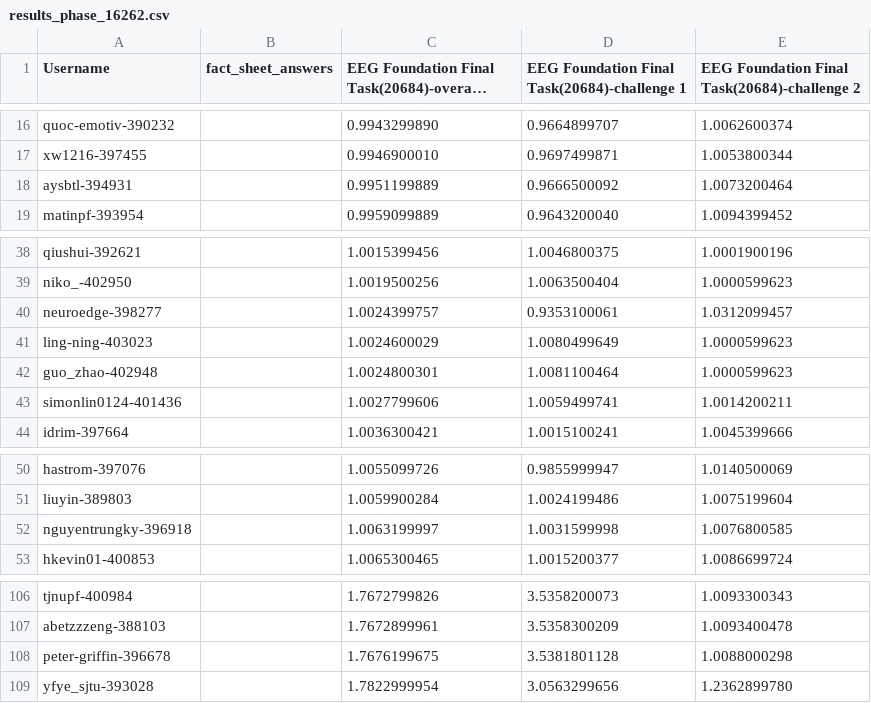
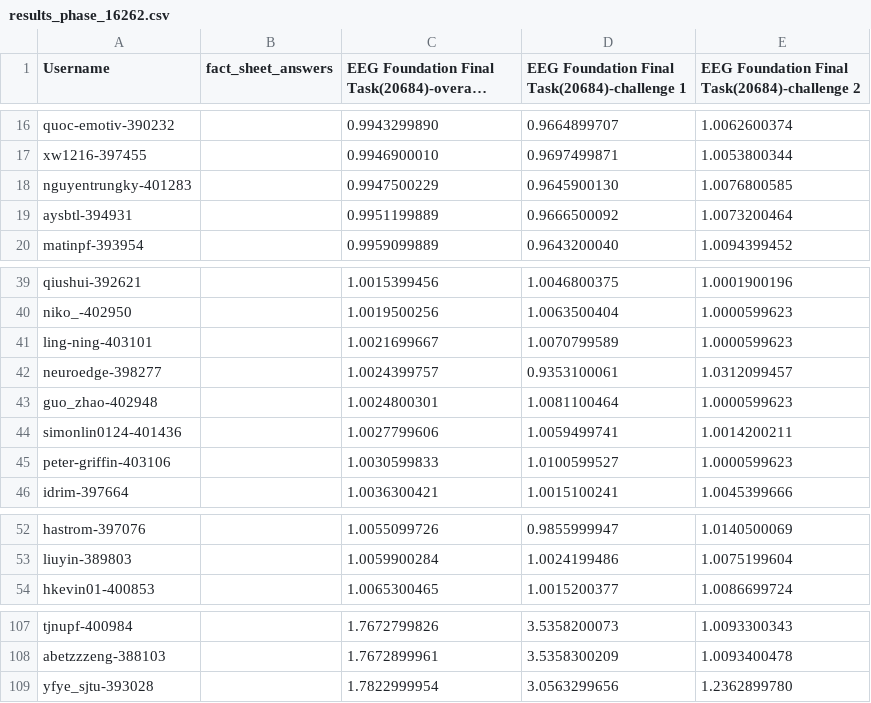
Before and after one commit to eeg2025/eeg2025.github.io, a CSV file: codabench_results/results_phase_16262.csv, drawn as a sheet; only a part is shown, gaps mark what is left out; long unchanged cells end in ….

```diff
--- a/codabench_results/results_phase_16262.csv
+++ b/codabench_results/results_phase_16262.csv
@@ -17,2 +17,3 @@ quoc-emotiv-390232,,0.9943299890,0.9664899707,1.0062600374
 xw1216-397455,,0.9946900010,0.9697499871,1.0053800344
+nguyentrungky-401283,,0.9947500229,0.9645900130,1.0076800585
 aysbtl-394931,,0.9951199889,0.9666500092,1.0073200464
@@ -39,6 +40,7 @@ qiushui-392621,,1.0015399456,1.0046800375,1.0001900196
 niko_-402950,,1.0019500256,1.0063500404,1.0000599623
+ling-ning-403101,,1.0021699667,1.0070799589,1.0000599623
 neuroedge-398277,,1.0024399757,0.9353100061,1.0312099457
-ling-ning-403023,,1.0024600029,1.0080499649,1.0000599623
 guo_zhao-402948,,1.0024800301,1.0081100464,1.0000599623
 simonlin0124-401436,,1.0027799606,1.0059499741,1.0014200211
+peter-griffin-403106,,1.0030599833,1.0100599527,1.0000599623
 idrim-397664,,1.0036300421,1.0015100241,1.0045399666
@@ -51,3 +53,2 @@ hastrom-397076,,1.0055099726,0.9855999947,1.0140500069
 liuyin-389803,,1.0059900284,1.0024199486,1.0075199604
-nguyentrungky-396918,,1.0063199997,1.0031599998,1.0076800585
 hkevin01-400853,,1.0065300465,1.0015200377,1.0086699724
@@ -107,3 +108,2 @@ tjnupf-400984,,1.7672799826,3.5358200073,1.0093300343
 abetzzzeng-388103,,1.7672899961,3.5358300209,1.0093400478
-peter-griffin-396678,,1.7676199675,3.5381801128,1.0088000298
 yfye_sjtu-393028,,1.7822999954,3.0563299656,1.2362899780
```
Also changed, not shown: 5 other files.
